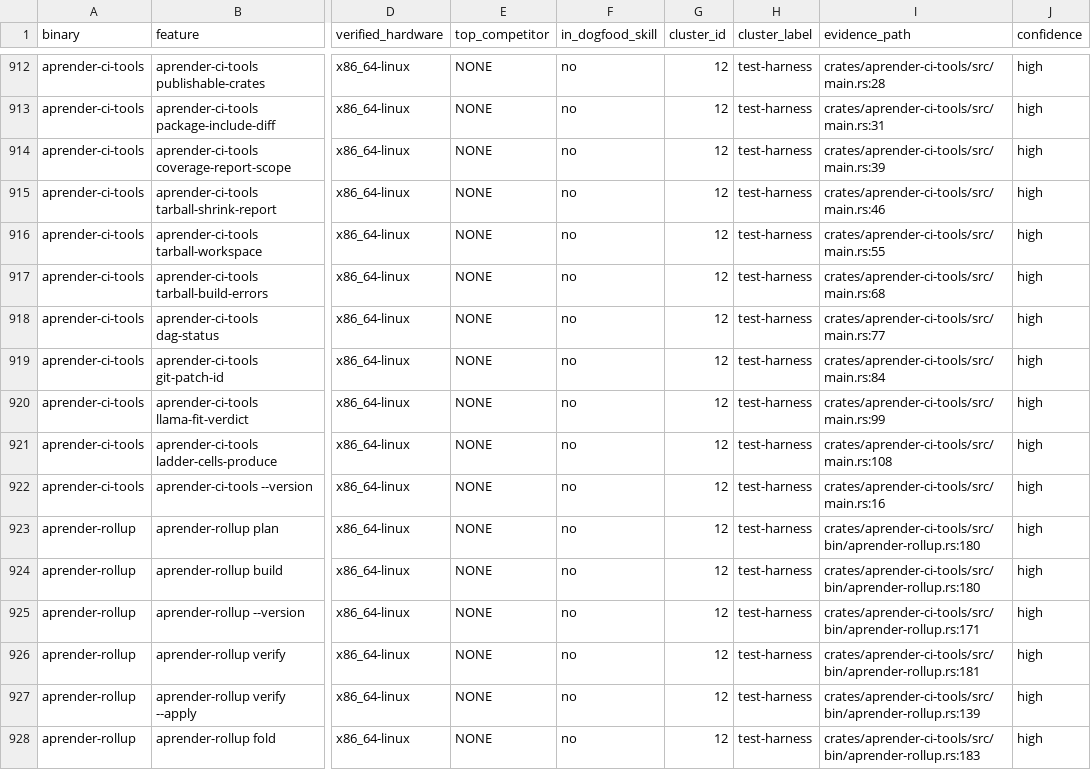
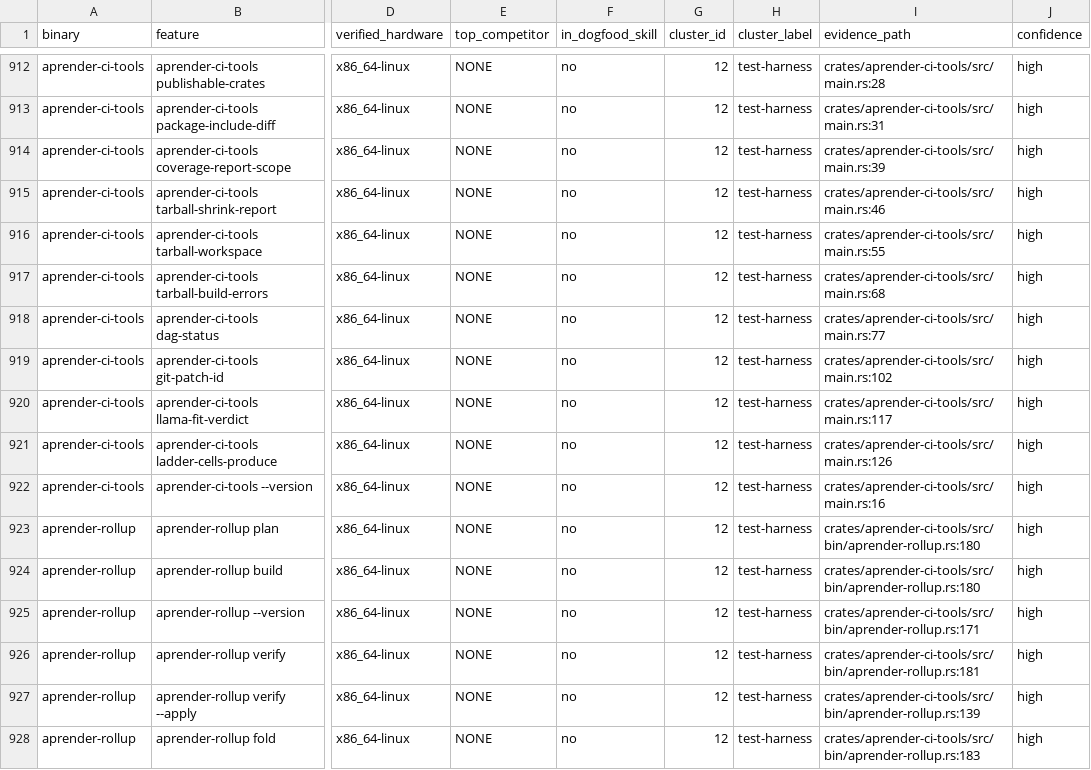
Before and after one commit to paiml/aprender, a CSV file: docs/audits/surface_audit.csv, drawn as a sheet; only a part is shown, gaps mark what is left out; the diff names each change by its address in the sheet, - before the commit and + after, or states it on an @@ line.

```diff
--- a/docs/audits/surface_audit.csv
+++ b/docs/audits/surface_audit.csv
-I919 (evidence_path): crates/aprender-ci-tools/src/main.rs:84
+I919 (evidence_path): crates/aprender-ci-tools/src/main.rs:102
-I920 (evidence_path): crates/aprender-ci-tools/src/main.rs:99
+I920 (evidence_path): crates/aprender-ci-tools/src/main.rs:117
-I921 (evidence_path): crates/aprender-ci-tools/src/main.rs:108
+I921 (evidence_path): crates/aprender-ci-tools/src/main.rs:126
```
Also changed, not shown: 2 other files.
